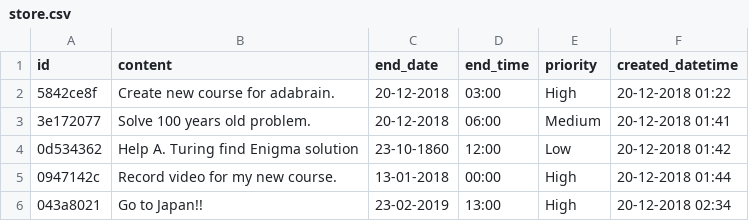
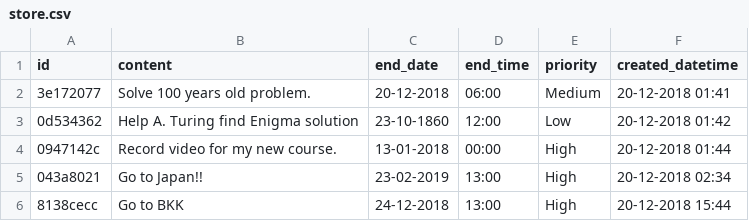
Before and after one commit to adadesions/adanotes, a CSV file: data/store.csv, drawn as a sheet.

```diff
--- a/data/store.csv
+++ b/data/store.csv
@@ -1,3 +1,2 @@
 id,content,end_date,end_time,priority,created_datetime
-5842ce8f,Create new course for adabrain.,20-12-2018,03:00,High,20-12-2018 01:22
 3e172077,Solve 100 years old problem.,20-12-2018,06:00,Medium,20-12-2018 01:41
@@ -6 +5,2 @@ id,content,end_date,end_time,priority,created_datetime
 043a8021,Go to Japan!!,23-02-2019,13:00,High,20-12-2018 02:34
+8138cecc,Go to BKK,24-12-2018,13:00,High,20-12-2018 15:44
```
Also changed, not shown: 3 other files.
